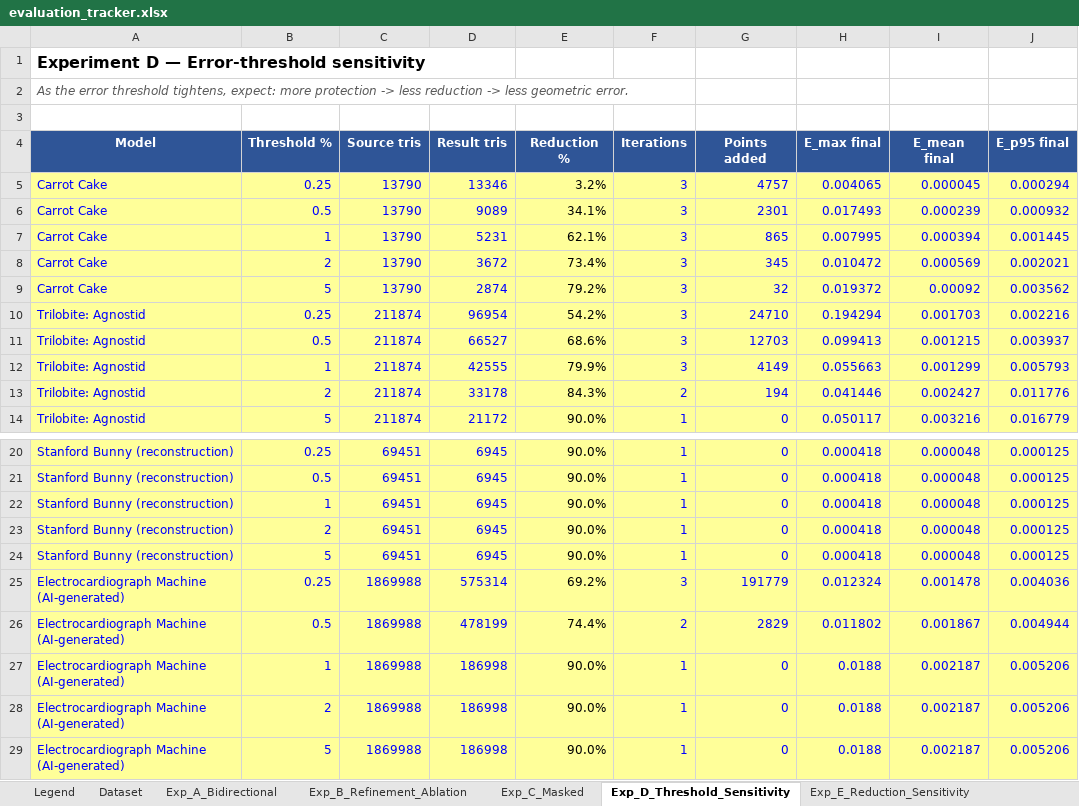
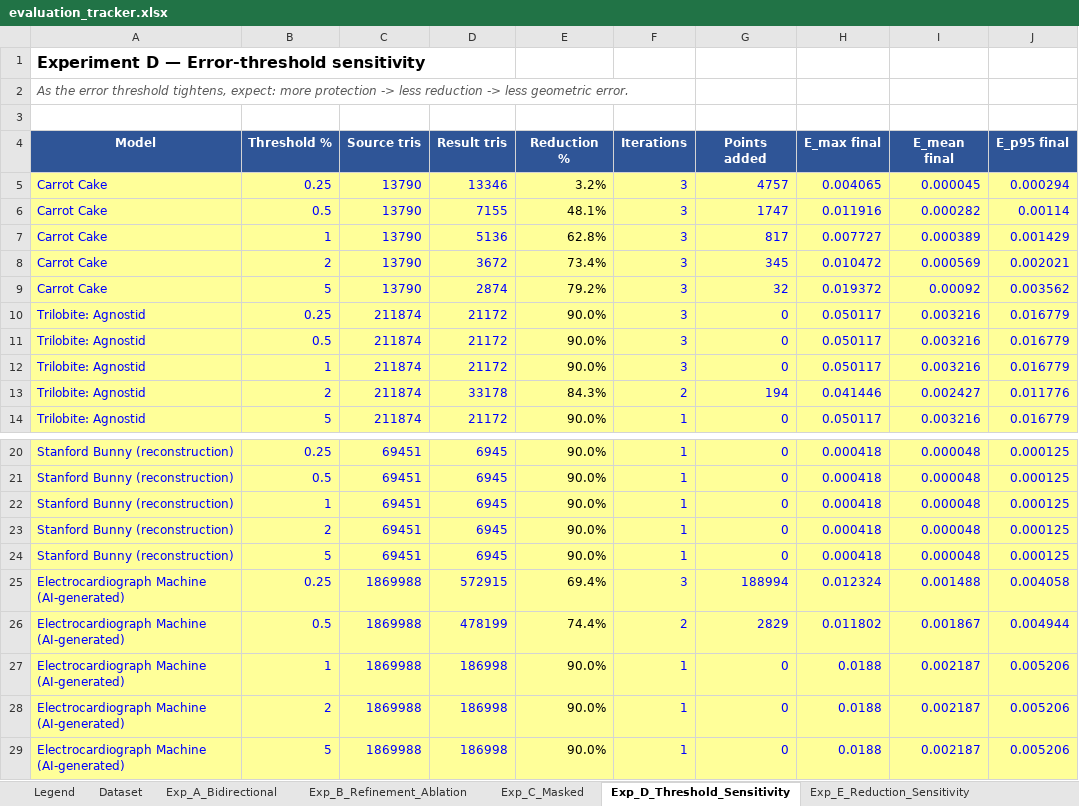
Before and after one commit to initUJI/adaptive-remesher, an Excel workbook: evaluation/evaluation_tracker.xlsx, sheet Exp_D_Threshold_Sensitivity, drawn as a sheet; only a part is shown, gaps mark what is left out; values as stored, in another font and other column widths than the file's, no borders; the diff covers the shown part only; the diff names each change by its address in the sheet, - before the commit and + after, or states it on an @@ line.

```diff
--- a/evaluation/evaluation_tracker.xlsx (sheet Exp_D_Threshold_Sensitivity)
+++ b/evaluation/evaluation_tracker.xlsx (sheet Exp_D_Threshold_Sensitivity)
-D6 (Result tris): 9089
+D6 (Result tris): 7155
-E6 (Reduction %): 34.1%
+E6 (Reduction %): 48.1%
-G6 (Points added): 2301
+G6 (Points added): 1747
-H6 (E_max final): 0.017493
+H6 (E_max final): 0.011916
-I6 (E_mean final): 0.000239
+I6 (E_mean final): 0.000282
-J6 (E_p95 final): 0.000932
+J6 (E_p95 final): 0.00114
-D7 (Result tris): 5231
+D7 (Result tris): 5136
-E7 (Reduction %): 62.1%
+E7 (Reduction %): 62.8%
-G7 (Points added): 865
+G7 (Points added): 817
-H7 (E_max final): 0.007995
+H7 (E_max final): 0.007727
-I7 (E_mean final): 0.000394
+I7 (E_mean final): 0.000389
-J7 (E_p95 final): 0.001445
+J7 (E_p95 final): 0.001429
-D10 (Result tris): 96954
+D10 (Result tris): 21172
-E10 (Reduction %): 54.2%
+E10 (Reduction %): 90.0%
-G10 (Points added): 24710
+G10 (Points added): 0
-H10 (E_max final): 0.194294
+H10 (E_max final): 0.050117
-I10 (E_mean final): 0.001703
+I10 (E_mean final): 0.003216
-J10 (E_p95 final): 0.002216
+J10 (E_p95 final): 0.016779
-D11 (Result tris): 66527
+D11 (Result tris): 21172
-E11 (Reduction %): 68.6%
+E11 (Reduction %): 90.0%
-G11 (Points added): 12703
+G11 (Points added): 0
-H11 (E_max final): 0.099413
+H11 (E_max final): 0.050117
-I11 (E_mean final): 0.001215
+I11 (E_mean final): 0.003216
-J11 (E_p95 final): 0.003937
+J11 (E_p95 final): 0.016779
-D12 (Result tris): 42555
+D12 (Result tris): 21172
-E12 (Reduction %): 79.9%
+E12 (Reduction %): 90.0%
-G12 (Points added): 4149
+G12 (Points added): 0
-H12 (E_max final): 0.055663
+H12 (E_max final): 0.050117
-I12 (E_mean final): 0.001299
+I12 (E_mean final): 0.003216
-J12 (E_p95 final): 0.005793
+J12 (E_p95 final): 0.016779
-D25 (Result tris): 575314
+D25 (Result tris): 572915
-E25 (Reduction %): 69.2%
+E25 (Reduction %): 69.4%
-G25 (Points added): 191779
+G25 (Points added): 188994
-I25 (E_mean final): 0.001478
+I25 (E_mean final): 0.001488
-J25 (E_p95 final): 0.004036
+J25 (E_p95 final): 0.004058
```
Also changed, not shown: 18 edited cells elsewhere in this sheet, sheet Exp_B_Refinement_Ablation, sheet Runtime, sheet Engine_Comparison, sheet Exp_E_Reduction_Sensitivity, sheet Validity_Checks, other sheet tabs, 18 other files.
